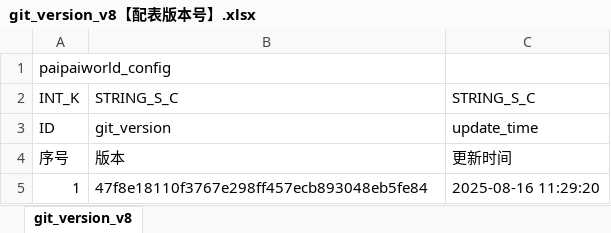
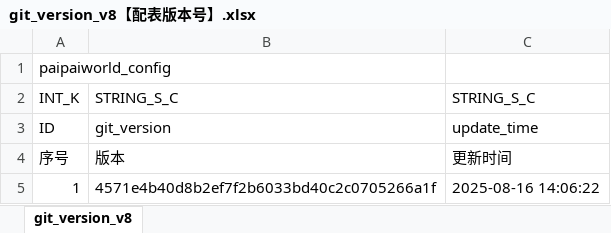
Before and after one commit to chensusu123/myfirsthub, an Excel workbook: servers/maze_main_server/conf.d/data/git_version_v8【配表版本号】.xlsx, sheet git_version_v8, drawn as a sheet; values as stored, in another font and other column widths than the file's, no borders; the diff names each change by its address in the sheet, - before the commit and + after, or states it on an @@ line.

```diff
--- a/servers/maze_main_server/conf.d/data/git_version_v8【配表版本号】.xlsx (sheet git_version_v8)
+++ b/servers/maze_main_server/conf.d/data/git_version_v8【配表版本号】.xlsx (sheet git_version_v8)
-B5: 47f8e18110f3767e298ff457ecb893048eb5fe84
+B5: 4571e4b40d8b2ef7f2b6033bd40c2c0705266a1f
-C5: 2025-08-16 11:29:20
+C5: 2025-08-16 14:06:22
```
Also changed, not shown: servers/maze_main_server/conf.d/data/doll_map_puzzle_new_v8【人偶-地图数据-新解谜】.xlsx, 4 other files.
